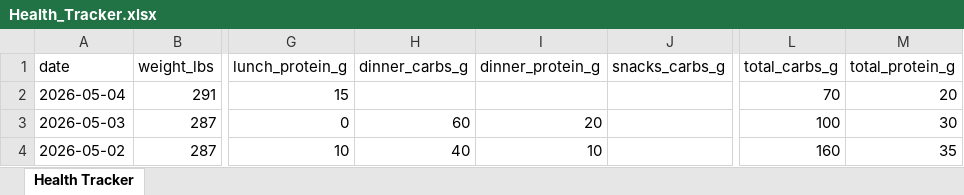
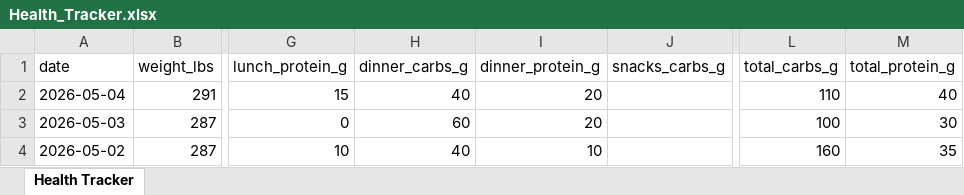
Before and after one commit to kolec94/Health_tracker, an Excel workbook: Health_Tracker.xlsx, sheet Health Tracker, drawn as a sheet; only a part is shown, gaps mark what is left out; values as stored, in another font and other column widths than the file's, no borders; the diff names each change by its address in the sheet, - before the commit and + after, or states it on an @@ line.

Commit message:
Health data 2026-05-04

```diff
--- a/Health_Tracker.xlsx (sheet Health Tracker)
+++ b/Health_Tracker.xlsx (sheet Health Tracker)
-H2 (dinner_carbs_g): (empty)
+H2 (dinner_carbs_g): 40
-I2 (dinner_protein_g): (empty)
+I2 (dinner_protein_g): 20
-L2 (total_carbs_g): 70
+L2 (total_carbs_g): 110
-M2 (total_protein_g): 20
+M2 (total_protein_g): 40
```
